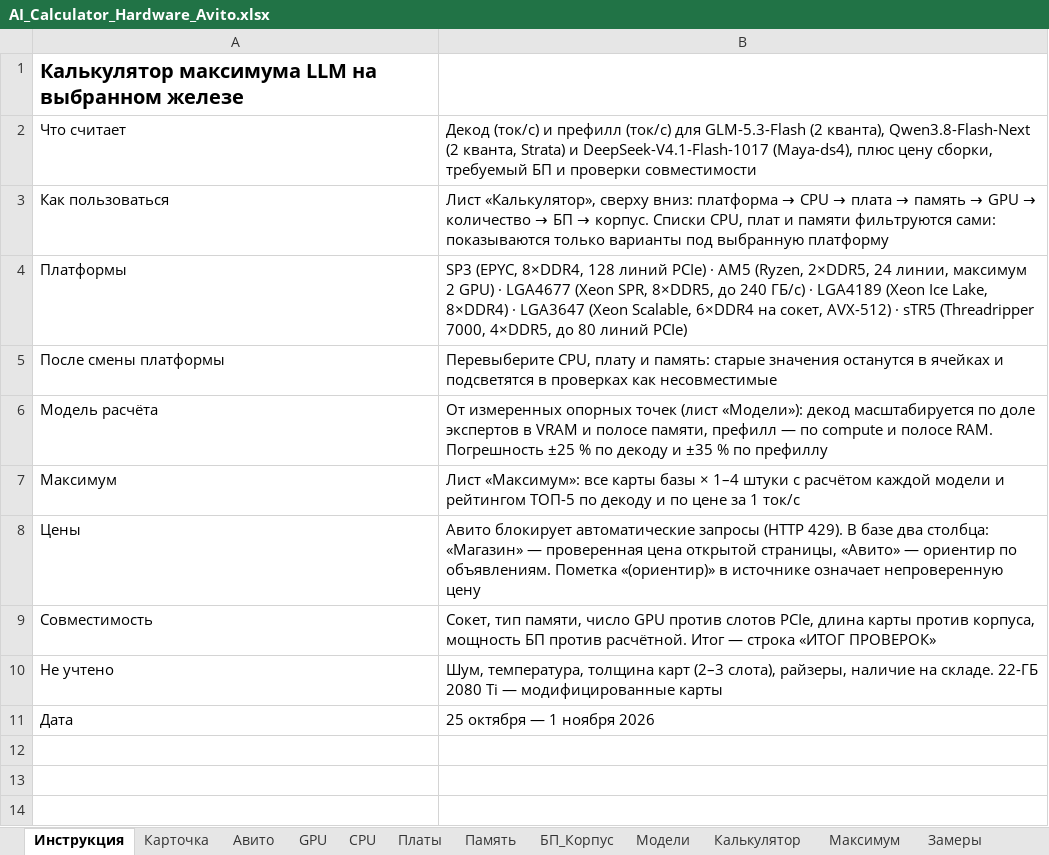
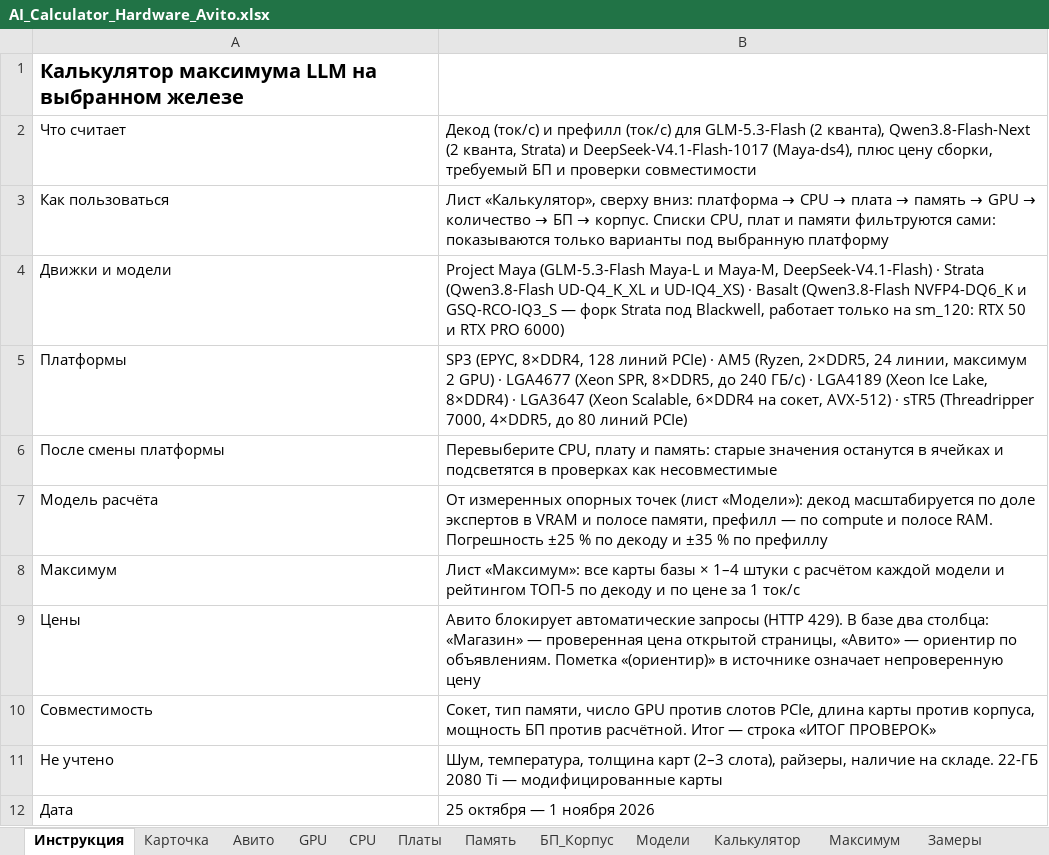
Before and after one commit to ErvSed/ai-hardware-calculator, an Excel workbook: AI_Calculator_Hardware_Avito.xlsx, sheet Инструкция, drawn as a sheet; values as stored, in another font and other column widths than the file's, no borders; the diff names each change by its address in the sheet, - before the commit and + after, or states it on an @@ line.

```diff
--- a/AI_Calculator_Hardware_Avito.xlsx (sheet Инструкция)
+++ b/AI_Calculator_Hardware_Avito.xlsx (sheet Инструкция)
+row 4: Движки и модели | Project Maya (GLM-5.3-Flash Maya-L и Maya-M, DeepSeek-V4.1-Flash) · Strata (Qwen3.8-Flash UD-Q4_K_XL и UD-IQ4_XS) · Basalt (Qwen3.8-Flash NVFP4-DQ6_K и GSQ-RCO-IQ3_S — форк Strata под Blackwell, работает только на sm_120: RTX 50 и RTX PRO 6000)
```
Also changed, not shown: sheet Модели, sheet Калькулятор, sheet GPU, charts or pictures.
